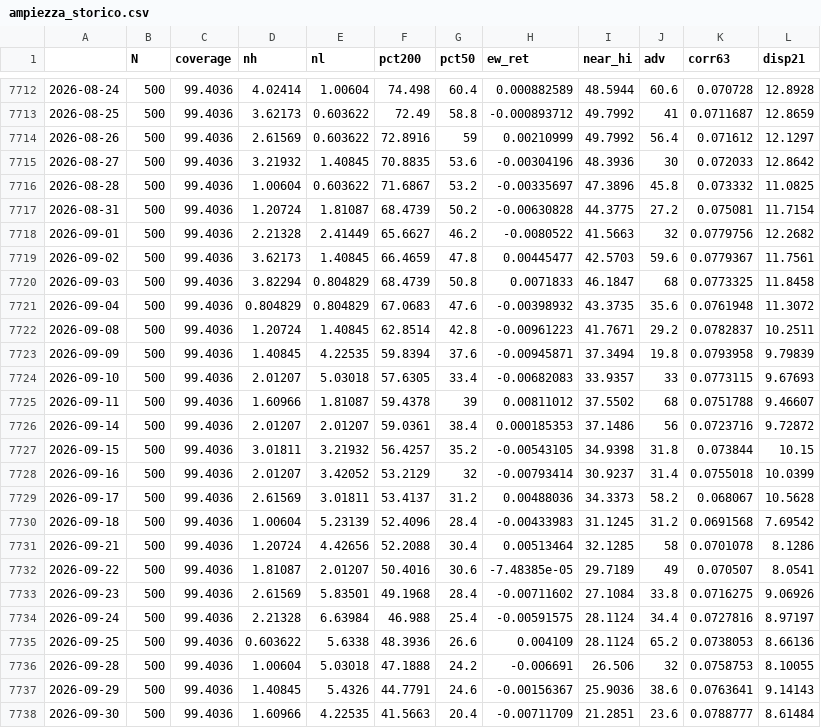
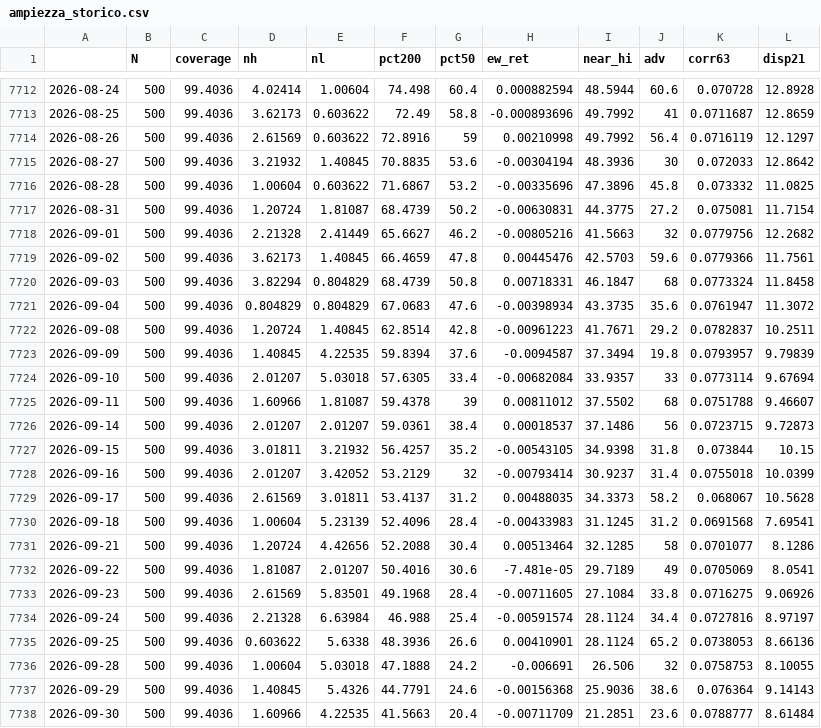
Before and after one commit to puntospillo/analisi-finanziaria, a CSV file: cache/ampiezza_storico.csv, drawn as a sheet; only a part is shown, gaps mark what is left out; the diff covers the shown part only.

```diff
--- a/cache/ampiezza_storico.csv
+++ b/cache/ampiezza_storico.csv
@@ -7712,27 +7712,27 @@
-2026-08-24,500,99.4036,4.02414,1.00604,74.498,60.4,0.000882589,48.5944,60.6,0.070728,12.8928
-2026-08-25,500,99.4036,3.62173,0.603622,72.49,58.8,-0.000893712,49.7992,41,0.0711687,12.8659
-2026-08-26,500,99.4036,2.61569,0.603622,72.8916,59,0.00210999,49.7992,56.4,0.071612,12.1297
-2026-08-27,500,99.4036,3.21932,1.40845,70.8835,53.6,-0.00304196,48.3936,30,0.072033,12.8642
-2026-08-28,500,99.4036,1.00604,0.603622,71.6867,53.2,-0.00335697,47.3896,45.8,0.073332,11.0825
-2026-08-31,500,99.4036,1.20724,1.81087,68.4739,50.2,-0.00630828,44.3775,27.2,0.075081,11.7154
-2026-09-01,500,99.4036,2.21328,2.41449,65.6627,46.2,-0.0080522,41.5663,32,0.0779756,12.2682
-2026-09-02,500,99.4036,3.62173,1.40845,66.4659,47.8,0.00445477,42.5703,59.6,0.0779367,11.7561
-2026-09-03,500,99.4036,3.82294,0.804829,68.4739,50.8,0.0071833,46.1847,68,0.0773325,11.8458
-2026-09-04,500,99.4036,0.804829,0.804829,67.0683,47.6,-0.00398932,43.3735,35.6,0.0761948,11.3072
+2026-08-24,500,99.4036,4.02414,1.00604,74.498,60.4,0.000882594,48.5944,60.6,0.070728,12.8928
+2026-08-25,500,99.4036,3.62173,0.603622,72.49,58.8,-0.000893696,49.7992,41,0.0711687,12.8659
+2026-08-26,500,99.4036,2.61569,0.603622,72.8916,59,0.00210998,49.7992,56.4,0.0716119,12.1297
+2026-08-27,500,99.4036,3.21932,1.40845,70.8835,53.6,-0.00304194,48.3936,30,0.072033,12.8642
+2026-08-28,500,99.4036,1.00604,0.603622,71.6867,53.2,-0.00335696,47.3896,45.8,0.073332,11.0825
+2026-08-31,500,99.4036,1.20724,1.81087,68.4739,50.2,-0.00630831,44.3775,27.2,0.075081,11.7154
+2026-09-01,500,99.4036,2.21328,2.41449,65.6627,46.2,-0.00805216,41.5663,32,0.0779756,12.2682
+2026-09-02,500,99.4036,3.62173,1.40845,66.4659,47.8,0.00445476,42.5703,59.6,0.0779366,11.7561
+2026-09-03,500,99.4036,3.82294,0.804829,68.4739,50.8,0.00718331,46.1847,68,0.0773324,11.8458
+2026-09-04,500,99.4036,0.804829,0.804829,67.0683,47.6,-0.00398934,43.3735,35.6,0.0761947,11.3072
 2026-09-08,500,99.4036,1.20724,1.40845,62.8514,42.8,-0.00961223,41.7671,29.2,0.0782837,10.2511
-2026-09-09,500,99.4036,1.40845,4.22535,59.8394,37.6,-0.00945871,37.3494,19.8,0.0793958,9.79839
-2026-09-10,500,99.4036,2.01207,5.03018,57.6305,33.4,-0.00682083,33.9357,33,0.0773115,9.67693
+2026-09-09,500,99.4036,1.40845,4.22535,59.8394,37.6,-0.0094587,37.3494,19.8,0.0793957,9.79839
+2026-09-10,500,99.4036,2.01207,5.03018,57.6305,33.4,-0.00682084,33.9357,33,0.0773114,9.67694
 2026-09-11,500,99.4036,1.60966,1.81087,59.4378,39,0.00811012,37.5502,68,0.0751788,9.46607
-2026-09-14,500,99.4036,2.01207,2.01207,59.0361,38.4,0.000185353,37.1486,56,0.0723716,9.72872
+2026-09-14,500,99.4036,2.01207,2.01207,59.0361,38.4,0.00018537,37.1486,56,0.0723715,9.72873
 2026-09-15,500,99.4036,3.01811,3.21932,56.4257,35.2,-0.00543105,34.9398,31.8,0.073844,10.15
 2026-09-16,500,99.4036,2.01207,3.42052,53.2129,32,-0.00793414,30.9237,31.4,0.0755018,10.0399
-2026-09-17,500,99.4036,2.61569,3.01811,53.4137,31.2,0.00488036,34.3373,58.2,0.068067,10.5628
-2026-09-18,500,99.4036,1.00604,5.23139,52.4096,28.4,-0.00433983,31.1245,31.2,0.0691568,7.69542
-2026-09-21,500,99.4036,1.20724,4.42656,52.2088,30.4,0.00513464,32.1285,58,0.0701078,8.1286
-2026-09-22,500,99.4036,1.81087,2.01207,50.4016,30.6,-7.48385e-05,29.7189,49,0.070507,8.0541
-2026-09-23,500,99.4036,2.61569,5.83501,49.1968,28.4,-0.00711602,27.1084,33.8,0.0716275,9.06926
-2026-09-24,500,99.4036,2.21328,6.63984,46.988,25.4,-0.00591575,28.1124,34.4,0.0727816,8.97197
-2026-09-25,500,99.4036,0.603622,5.6338,48.3936,26.6,0.004109,28.1124,65.2,0.0738053,8.66136
+2026-09-17,500,99.4036,2.61569,3.01811,53.4137,31.2,0.00488035,34.3373,58.2,0.068067,10.5628
+2026-09-18,500,99.4036,1.00604,5.23139,52.4096,28.4,-0.00433983,31.1245,31.2,0.0691568,7.69541
+2026-09-21,500,99.4036,1.20724,4.42656,52.2088,30.4,0.00513464,32.1285,58,0.0701077,8.1286
+2026-09-22,500,99.4036,1.81087,2.01207,50.4016,30.6,-7.481e-05,29.7189,49,0.0705069,8.0541
+2026-09-23,500,99.4036,2.61569,5.83501,49.1968,28.4,-0.00711605,27.1084,33.8,0.0716275,9.06926
+2026-09-24,500,99.4036,2.21328,6.63984,46.988,25.4,-0.00591574,28.1124,34.4,0.0727816,8.97197
+2026-09-25,500,99.4036,0.603622,5.6338,48.3936,26.6,0.00410901,28.1124,65.2,0.0738053,8.66136
 2026-09-28,500,99.4036,1.00604,5.03018,47.1888,24.2,-0.006691,26.506,32,0.0758753,8.10055
-2026-09-29,500,99.4036,1.40845,5.4326,44.7791,24.6,-0.00156367,25.9036,38.6,0.0763641,9.14143
+2026-09-29,500,99.4036,1.40845,5.4326,44.7791,24.6,-0.00156368,25.9036,38.6,0.076364,9.14143
 2026-09-30,500,99.4036,1.60966,4.22535,41.5663,20.4,-0.00711709,21.2851,23.6,0.0788777,8.61484
```
Also changed, not shown: 1 added row and 66 edited cells elsewhere in this file, 11 other files.
